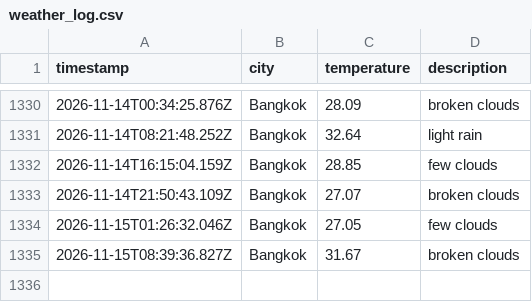
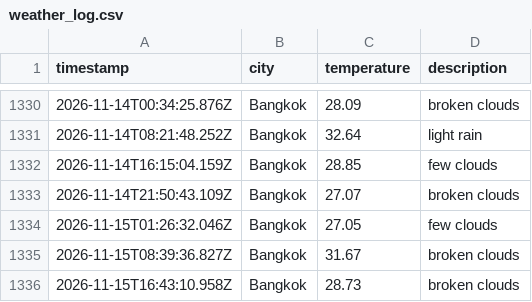
Before and after one commit to Doordiver/weather-api, a CSV file: data/weather_log.csv, drawn as a sheet; only a part is shown, gaps mark what is left out.

```diff
--- a/data/weather_log.csv
+++ b/data/weather_log.csv
@@ -1335 +1335,2 @@ timestamp,city,temperature,description
 2026-11-15T08:39:36.827Z,Bangkok,31.67,broken clouds
+2026-11-15T16:43:10.958Z,Bangkok,28.73,broken clouds
```
Also changed, not shown: 1 other file.
